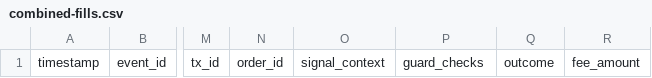
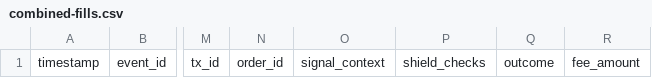
Before and after one commit to Simzy420/telegram-memecoin-sniper-bot-, a CSV file: docs/examples/trade-archives/EXAMPLE-1970-01-01/combined-fills.csv, drawn as a sheet; only a part is shown, gaps mark what is left out; the diff names each change by its address in the sheet, - before the commit and + after, or states it on an @@ line.

```diff
--- a/docs/examples/trade-archives/EXAMPLE-1970-01-01/combined-fills.csv
+++ b/docs/examples/trade-archives/EXAMPLE-1970-01-01/combined-fills.csv
-P1: guard_checks
+P1: shield_checks
```
Also changed, not shown: 20 other files.
